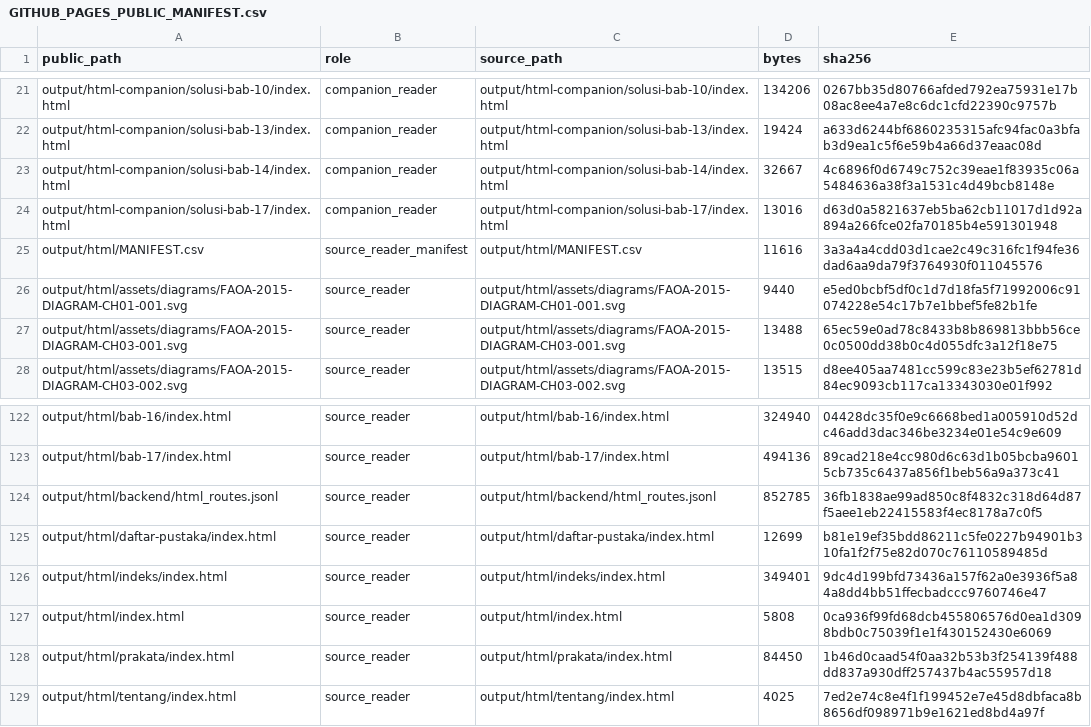
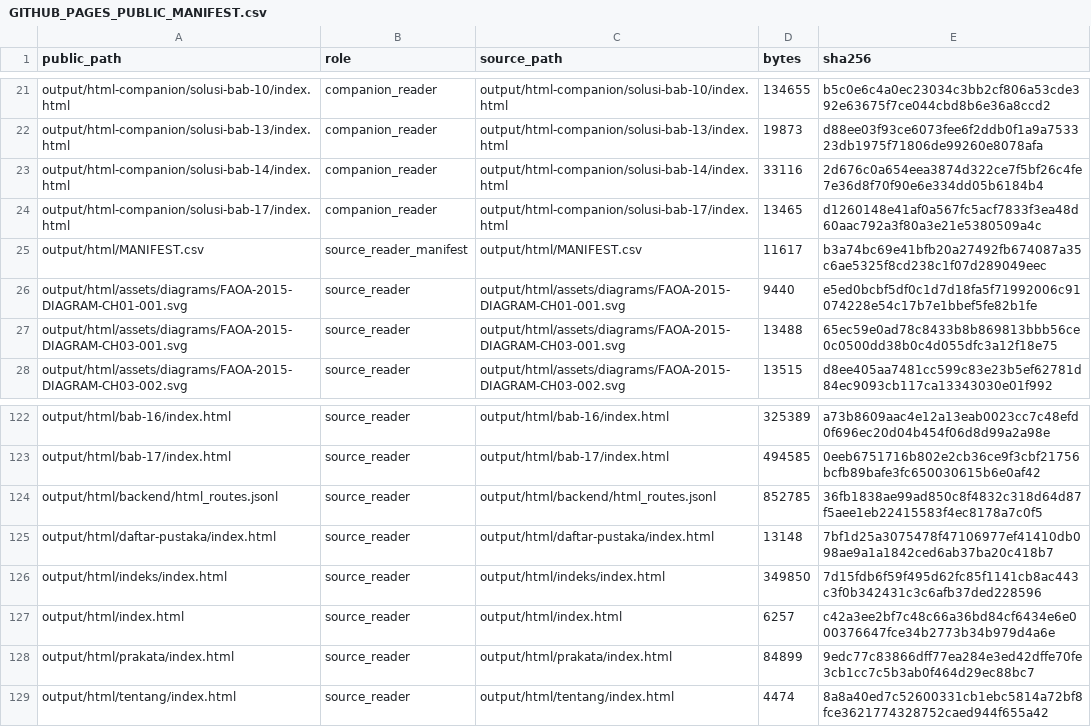
Before and after one commit to KokunoYumeto/functional-analysis-erdman-id, a CSV file: qa/GITHUB_PAGES_PUBLIC_MANIFEST.csv, drawn as a sheet; only a part is shown, gaps mark what is left out; the diff covers the shown part only; the diff names each change by its address in the sheet, - before the commit and + after, or states it on an @@ line.

```diff
--- a/qa/GITHUB_PAGES_PUBLIC_MANIFEST.csv
+++ b/qa/GITHUB_PAGES_PUBLIC_MANIFEST.csv
-D21 (bytes): 134206
+D21 (bytes): 134655
-E21 (sha256): 0267bb35d80766afded792ea75931e17b08ac8ee4a7e8c6dc1cfd22390c9757b
+E21 (sha256): b5c0e6c4a0ec23034c3bb2cf806a53cde392e63675f7ce044cbd8b6e36a8ccd2
-D22 (bytes): 19424
+D22 (bytes): 19873
-E22 (sha256): a633d6244bf6860235315afc94fac0a3bfab3d9ea1c5f6e59b4a66d37eaac08d
+E22 (sha256): d88ee03f93ce6073fee6f2ddb0f1a9a753323db1975f71806de99260e8078afa
-D23 (bytes): 32667
+D23 (bytes): 33116
-E23 (sha256): 4c6896f0d6749c752c39eae1f83935c06a5484636a38f3a1531c4d49bcb8148e
+E23 (sha256): 2d676c0a654eea3874d322ce7f5bf26c4fe7e36d8f70f90e6e334dd05b6184b4
-D24 (bytes): 13016
+D24 (bytes): 13465
-E24 (sha256): d63d0a5821637eb5ba62cb11017d1d92a894a266fce02fa70185b4e591301948
+E24 (sha256): d1260148e41af0a567fc5acf7833f3ea48d60aac792a3f80a3e21e5380509a4c
-D25 (bytes): 11616
+D25 (bytes): 11617
-E25 (sha256): 3a3a4a4cdd03d1cae2c49c316fc1f94fe36dad6aa9da79f3764930f011045576
+E25 (sha256): b3a74bc69e41bfb20a27492fb674087a35c6ae5325f8cd238c1f07d289049eec
-D122 (bytes): 324940
+D122 (bytes): 325389
-E122 (sha256): 04428dc35f0e9c6668bed1a005910d52dc46add3dac346be3234e01e54c9e609
+E122 (sha256): a73b8609aac4e12a13eab0023cc7c48efd0f696ec20d04b454f06d8d99a2a98e
-D123 (bytes): 494136
+D123 (bytes): 494585
-E123 (sha256): 89cad218e4cc980d6c63d1b05bcba96015cb735c6437a856f1beb56a9a373c41
+E123 (sha256): 0eeb6751716b802e2cb36ce9f3cbf21756bcfb89bafe3fc650030615b6e0af42
-D125 (bytes): 12699
+D125 (bytes): 13148
-E125 (sha256): b81e19ef35bdd86211c5fe0227b94901b310fa1f2f75e82d070c76110589485d
+E125 (sha256): 7bf1d25a3075478f47106977ef41410db098ae9a1a1842ced6ab37ba20c418b7
-D126 (bytes): 349401
+D126 (bytes): 349850
-E126 (sha256): 9dc4d199bfd73436a157f62a0e3936f5a84a8dd4bb51ffecbadccc9760746e47
+E126 (sha256): 7d15fdb6f59f495d62fc85f1141cb8ac443c3f0b342431c3c6afb37ded228596
-D127 (bytes): 5808
+D127 (bytes): 6257
-E127 (sha256): 0ca936f99fd68dcb455806576d0ea1d3098bdb0c75039f1e1f430152430e6069
+E127 (sha256): c42a3ee2bf7c48c66a36bd84cf6434e6e000376647fce34b2773b34b979d4a6e
-D128 (bytes): 84450
+D128 (bytes): 84899
-E128 (sha256): 1b46d0caad54f0aa32b53b3f254139f488dd837a930dff257437b4ac55957d18
+E128 (sha256): 9edc77c83866dff77ea284e3ed42dffe70fe3cb1cc7c5b3ab0f464d29ec88bc7
-D129 (bytes): 4025
+D129 (bytes): 4474
-E129 (sha256): 7ed2e74c8e4f1f199452e7e45d8dbfaca8b8656df098971b9e1621ed8bd4a97f
+E129 (sha256): 8a8a40ed7c52600331cb1ebc5814a72bf8fce3621774328752caed944f655a42
```
Also changed, not shown: 64 edited cells elsewhere in this file, output/html-companion/MANIFEST.csv, output/html/MANIFEST.csv, 48 other files.
